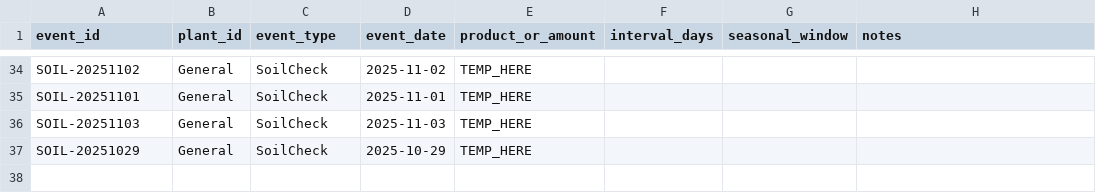
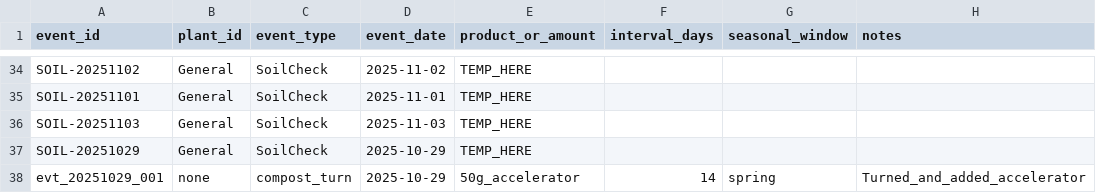
Before and after one commit to ozbren/garden-ai, a CSV file: data/garden_events.csv, drawn as a sheet; only a part is shown, gaps mark what is left out; the diff names each change by its address in the sheet, - before the commit and + after, or states it on an @@ line.

```diff
--- a/data/garden_events.csv
+++ b/data/garden_events.csv
+row 38: evt_20251029_001 | none | compost_turn | 2025-10-29 | 50g_accelerator | 14 | spring | Turned_and_added_accelerator
```
Also changed, not shown: data/garden_shopping.csv.
